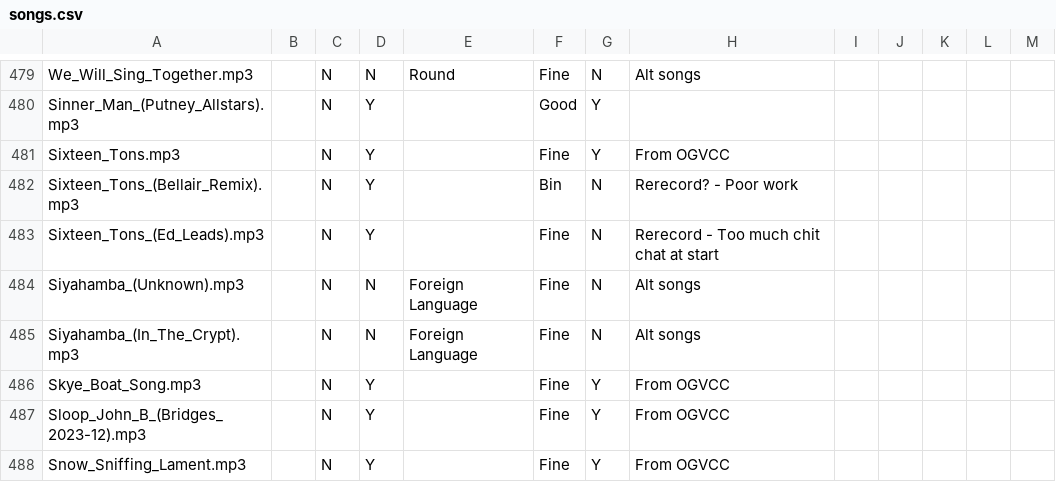
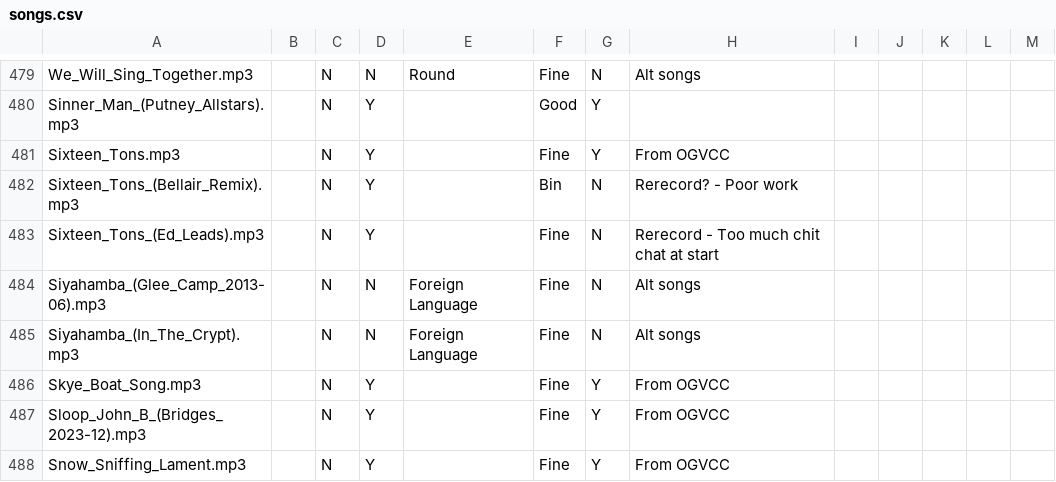
Before and after one commit to Glee-UK/virtualcampfire, a CSV file: songs.csv, drawn as a sheet; only a part is shown, gaps mark what is left out.

Commit message:
rename Siyahamba_(Unknown).mp3 to Siyahamba_(Glee_Camp_2013-06).mp3

```diff
--- a/songs.csv
+++ b/songs.csv
@@ -483,3 +483,3 @@ Sixteen_Tons_(Bellair_Remix).mp3,,N,Y,,Bin,N,Rerecord? - Poor work,,,,,
 Sixteen_Tons_(Ed_Leads).mp3,,N,Y,,Fine,N,Rerecord - Too much chit chat at start,,,,,
-Siyahamba_(Unknown).mp3,,N,N,Foreign Language,Fine,N,Alt songs,,,,,
+Siyahamba_(Glee_Camp_2013-06).mp3,,N,N,Foreign Language,Fine,N,Alt songs,,,,,
 Siyahamba_(In_The_Crypt).mp3,,N,N,Foreign Language,Fine,N,Alt songs,,,,,
```
Also changed, not shown: 12 other files.
